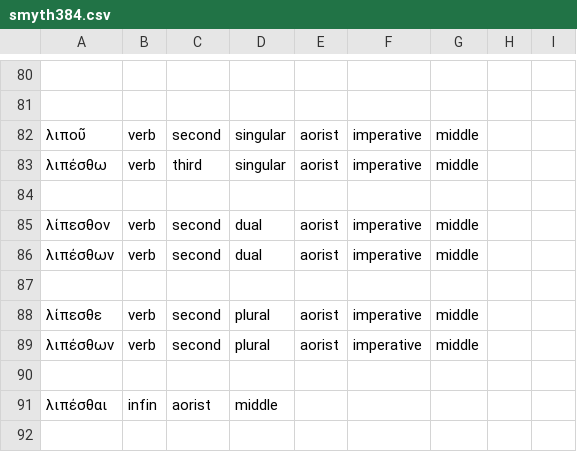
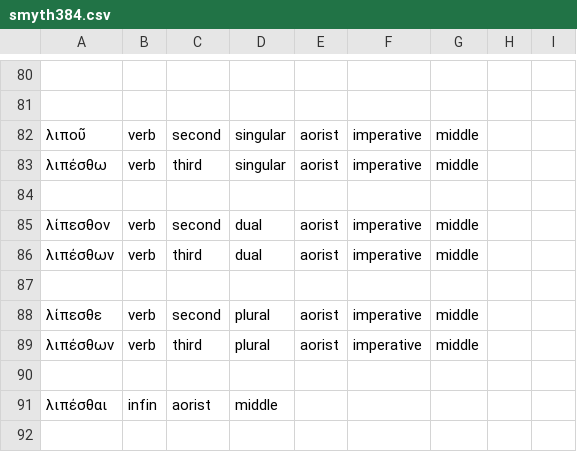
Before and after one commit to neelsmith/greeklang, a CSV file: morphology/unit_tests_data/smyth/smyth384/smyth384.csv, drawn as a sheet; only a part is shown, gaps mark what is left out; the diff names each change by its address in the sheet, - before the commit and + after, or states it on an @@ line.

Commit message:
Correct data errors

```diff
--- a/morphology/unit_tests_data/smyth/smyth384/smyth384.csv
+++ b/morphology/unit_tests_data/smyth/smyth384/smyth384.csv
-C86: second
+C86: third
-C89: second
+C89: third
```
